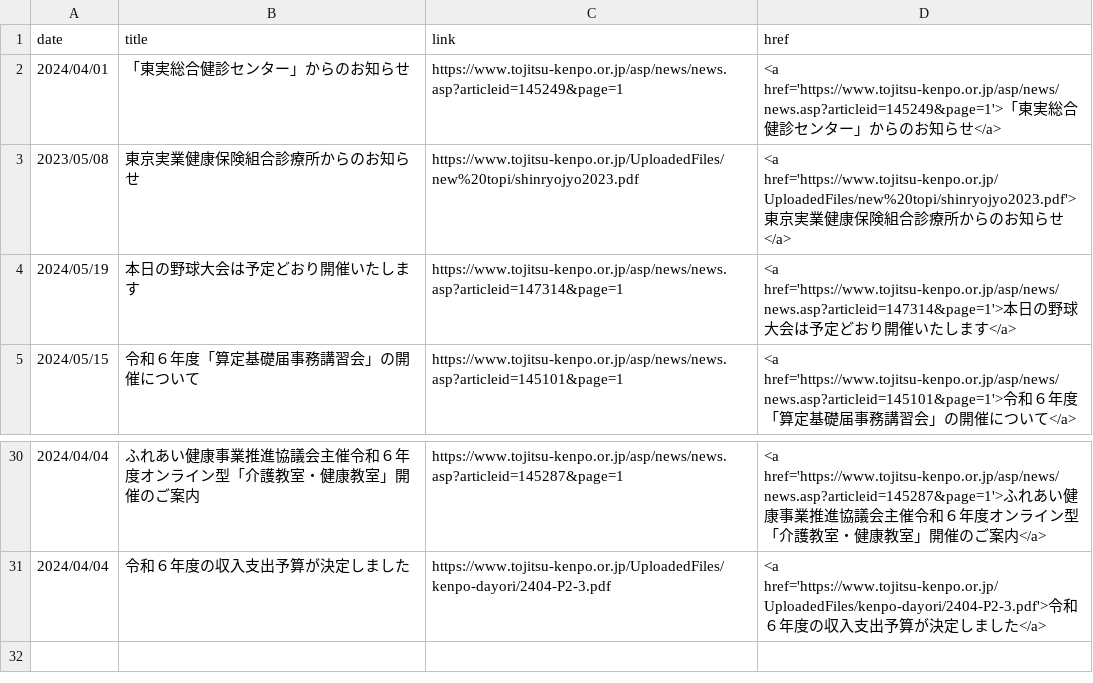
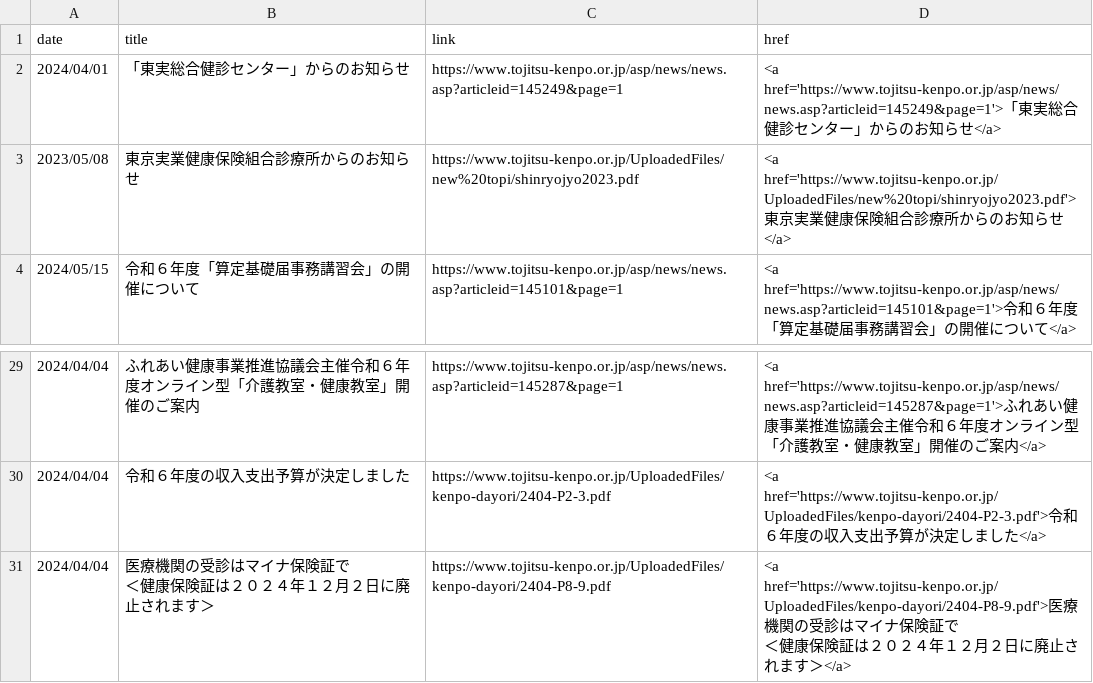
Before and after one commit to nuevocs/webscraping-change-notification, a CSV file: current.csv, drawn as a sheet; only a part is shown, gaps mark what is left out.

```diff
--- a/current.csv
+++ b/current.csv
@@ -3,3 +3,2 @@ date,title,link,href
 2023/05/08,東京実業健康保険組合診療所からのお知らせ,https://www.tojitsu-kenpo.or.jp/UploadedFiles/new%20topi/shinryojyo2023.pdf,<a href='https://www.tojitsu-kenpo.or.jp/UploadedFiles/new%20topi/shinryojyo2023.pdf'>東京実業健康保険組合診療所からのお知らせ</a>
-2024/05/19,本日の野球大会は予定どおり開催いたします,https://www.tojitsu-kenpo.or.jp/asp/news/news.asp?articleid=147314&page=1,<a href='https://www.tojitsu-kenpo.or.jp/asp/news/news.asp?articleid=147314&page=1'>本日の野球大会は予定どおり開催いたします</a>
 2024/05/15,令和６年度「算定基礎届事務講習会」の開催について,https://www.tojitsu-kenpo.or.jp/asp/news/news.asp?articleid=145101&page=1,<a href='https://www.tojitsu-kenpo.or.jp/asp/news/news.asp?articleid=145101&page=1'>令和６年度「算定基礎届事務講習会」の開催について</a>
@@ -31 +30,4 @@ date,title,link,href
 2024/04/04,令和６年度の収入支出予算が決定しました,https://www.tojitsu-kenpo.or.jp/UploadedFiles/kenpo-dayori/2404-P2-3.pdf,<a href='https://www.tojitsu-kenpo.or.jp/UploadedFiles/kenpo-dayori/2404-P2-3.pdf'>令和６年度の収入支出予算が決定しました</a>
+2024/04/04,"医療機関の受診はマイナ保険証で
+＜健康保険証は２０２４年１２月２日に廃止されます＞",https://www.tojitsu-kenpo.or.jp/UploadedFiles/kenpo-dayori/2404-P8-9.pdf,"<a href='https://www.tojitsu-kenpo.or.jp/UploadedFiles/kenpo-dayori/2404-P8-9.pdf'>医療機関の受診はマイナ保険証で
+＜健康保険証は２０２４年１２月２日に廃止されます＞</a>"
```
